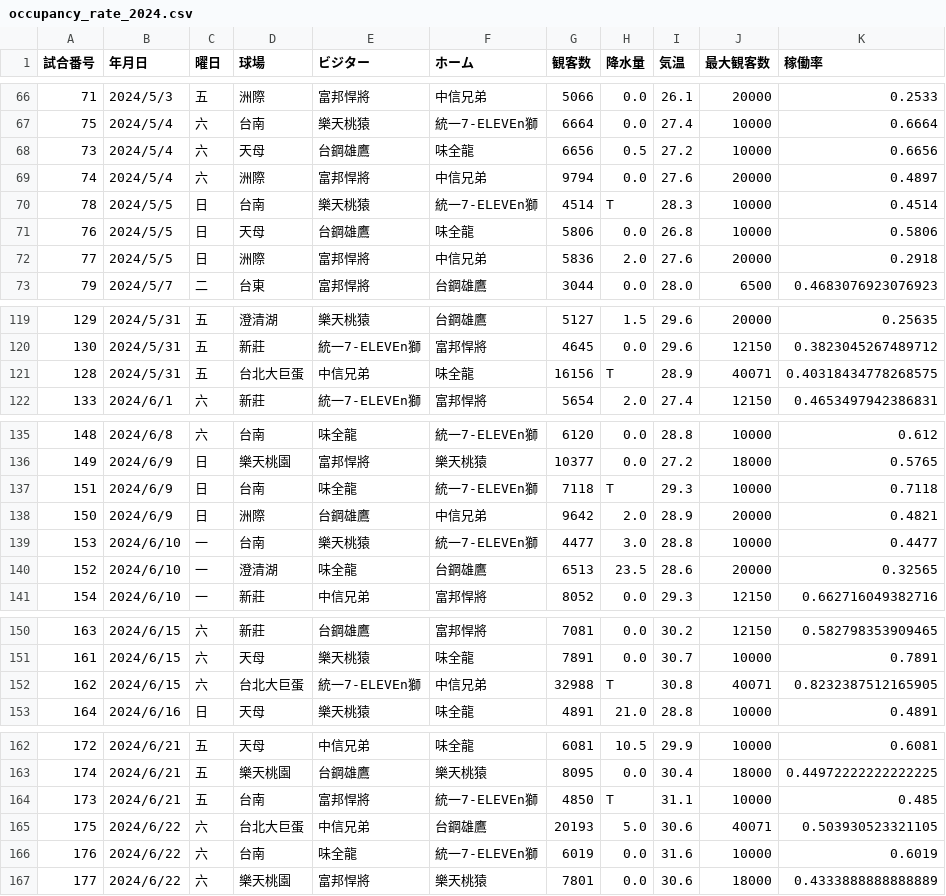
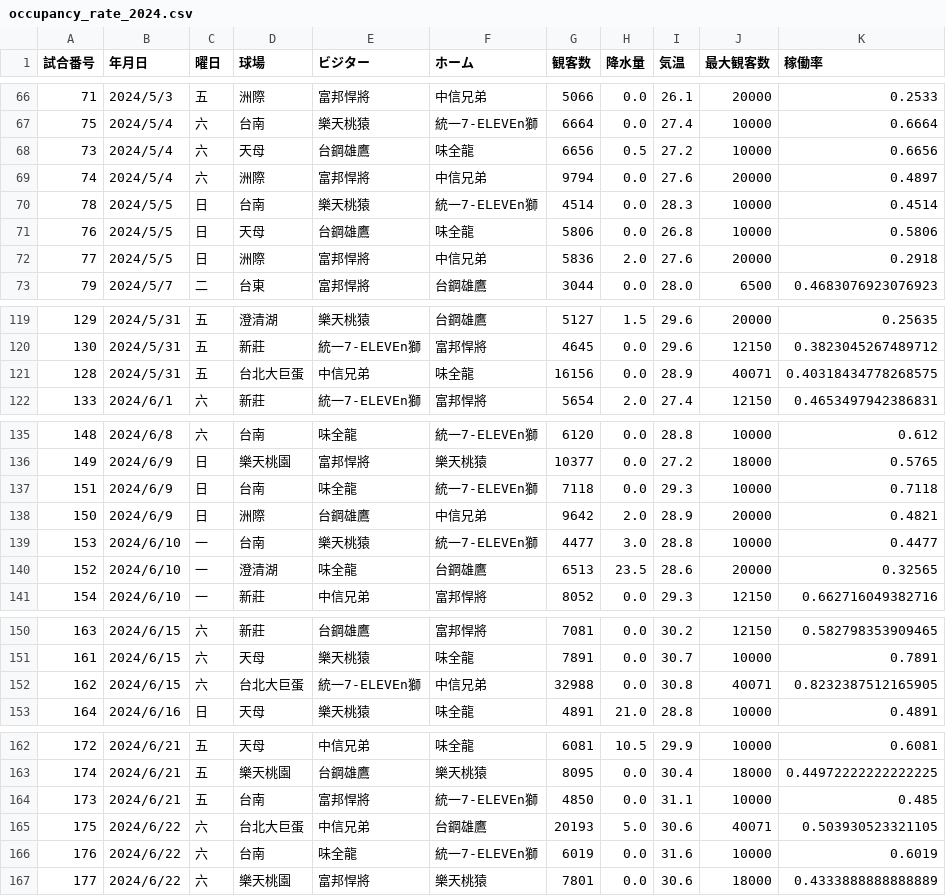
Before and after one commit to mason1129v/sotsuken, a CSV file: get_data/occupancy_rate_2024.csv, drawn as a sheet; only a part is shown, gaps mark what is left out; the diff covers the shown part only.

```diff
--- a/get_data/occupancy_rate_2024.csv
+++ b/get_data/occupancy_rate_2024.csv
@@ -69,3 +69,3 @@
 74,2024/5/4,六,洲際,富邦悍將 ,中信兄弟 ,9794,0.0,27.6,20000,0.4897
-78,2024/5/5,日,台南,樂天桃猿 ,統一7-ELEVEn獅 ,4514,T,28.3,10000,0.4514
+78,2024/5/5,日,台南,樂天桃猿 ,統一7-ELEVEn獅 ,4514,0.0,28.3,10000,0.4514
 76,2024/5/5,日,天母,台鋼雄鷹 ,味全龍 ,5806,0.0,26.8,10000,0.5806
@@ -120,3 +120,3 @@
 130,2024/5/31,五,新莊,統一7-ELEVEn獅 ,富邦悍將 ,4645,0.0,29.6,12150,0.3823045267489712
-128,2024/5/31,五,台北大巨蛋,中信兄弟 ,味全龍 ,16156,T,28.9,40071,0.40318434778268575
+128,2024/5/31,五,台北大巨蛋,中信兄弟 ,味全龍 ,16156,0.0,28.9,40071,0.40318434778268575
 133,2024/6/1,六,新莊,統一7-ELEVEn獅 ,富邦悍將 ,5654,2.0,27.4,12150,0.4653497942386831
@@ -136,3 +136,3 @@
 149,2024/6/9,日,樂天桃園,富邦悍將 ,樂天桃猿 ,10377,0.0,27.2,18000,0.5765
-151,2024/6/9,日,台南,味全龍 ,統一7-ELEVEn獅 ,7118,T,29.3,10000,0.7118
+151,2024/6/9,日,台南,味全龍 ,統一7-ELEVEn獅 ,7118,0.0,29.3,10000,0.7118
 150,2024/6/9,日,洲際,台鋼雄鷹 ,中信兄弟 ,9642,2.0,28.9,20000,0.4821
@@ -151,3 +151,3 @@
 161,2024/6/15,六,天母,樂天桃猿 ,味全龍 ,7891,0.0,30.7,10000,0.7891
-162,2024/6/15,六,台北大巨蛋,統一7-ELEVEn獅 ,中信兄弟 ,32988,T,30.8,40071,0.8232387512165905
+162,2024/6/15,六,台北大巨蛋,統一7-ELEVEn獅 ,中信兄弟 ,32988,0.0,30.8,40071,0.8232387512165905
 164,2024/6/16,日,天母,樂天桃猿 ,味全龍 ,4891,21.0,28.8,10000,0.4891
@@ -163,3 +163,3 @@
 174,2024/6/21,五,樂天桃園,台鋼雄鷹 ,樂天桃猿 ,8095,0.0,30.4,18000,0.44972222222222225
-173,2024/6/21,五,台南,富邦悍將 ,統一7-ELEVEn獅 ,4850,T,31.1,10000,0.485
+173,2024/6/21,五,台南,富邦悍將 ,統一7-ELEVEn獅 ,4850,0.0,31.1,10000,0.485
 175,2024/6/22,六,台北大巨蛋,中信兄弟 ,台鋼雄鷹 ,20193,5.0,30.6,40071,0.503930523321105
```
Also changed, not shown: 13 edited cells elsewhere in this file, get_data/occupancy_rate_2025.csv, get_data/occupancy_rate_2026.csv, 1 other file.
